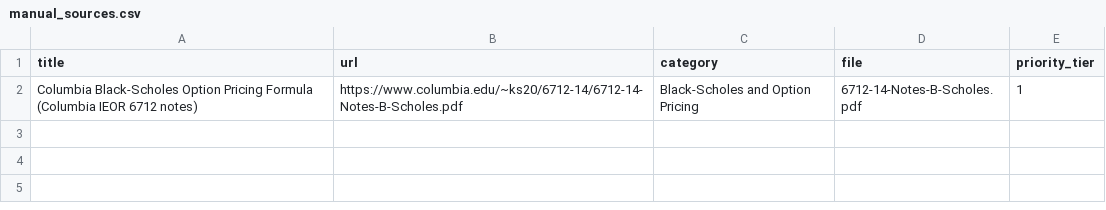
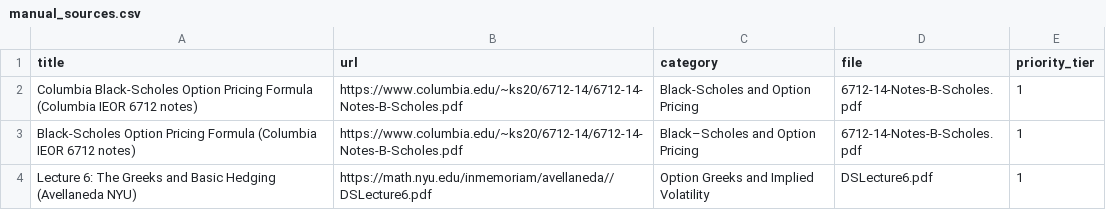
Before and after one commit to YMA0G0/quantrag-rag, a CSV file: data/manual_sources.csv, drawn as a sheet; the diff names each change by its address in the sheet, - before the commit and + after, or states it on an @@ line.

Commit message:
feat(ingest): register two manual PDF sources and add pipeline test

```diff
--- a/data/manual_sources.csv
+++ b/data/manual_sources.csv
+row 3: Black-Scholes Option Pricing Formula (Columbia IEOR 6712 notes) | https://www.columbia.edu/~ks20/6712-14/6712-14-Notes-B-Scholes.pdf | Black–Scholes and Option Pricing | 6712-14-Notes-B-Scholes.pdf | 1
+row 4: Lecture 6: The Greeks and Basic Hedging (Avellaneda NYU) | https://math.nyu.edu/inmemoriam/avellaneda//DSLecture6.pdf | Option Greeks and Implied Volatility | DSLecture6.pdf | 1
```
Also changed, not shown: 1 other file.
